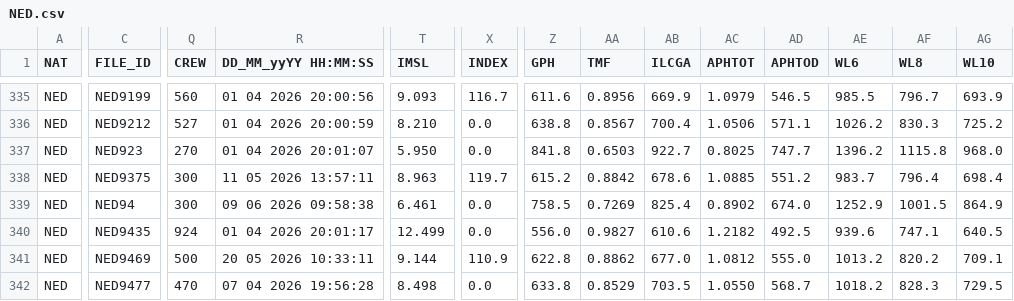
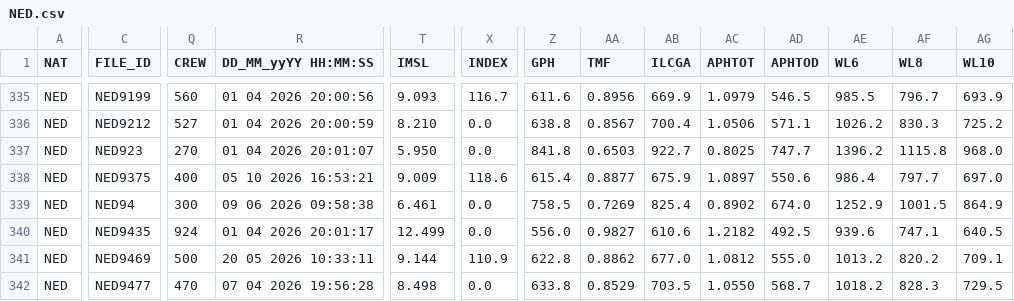
Before and after one commit to afds/orc-data-archive, a CSV file: data/2026/NED.csv, drawn as a sheet; only a part is shown, gaps mark what is left out; the diff covers the shown part only; the diff names each change by its address in the sheet, - before the commit and + after, or states it on an @@ line.

```diff
--- a/data/2026/NED.csv
+++ b/data/2026/NED.csv
-Q338 (CREW): 300
+Q338 (CREW): 400
-R338 (DD_MM_yyYY HH:MM:SS): 11 05 2026 13:57:11
+R338 (DD_MM_yyYY HH:MM:SS): 05 10 2026 16:53:21
-T338 (IMSL): 8.963
+T338 (IMSL): 9.009
-X338 (INDEX): 119.7
+X338 (INDEX): 118.6
-Z338 (GPH): 615.2
+Z338 (GPH): 615.4
-AA338 (TMF): 0.8842
+AA338 (TMF): 0.8877
-AB338 (ILCGA): 678.6
+AB338 (ILCGA): 675.9
-AC338 (APHTOT): 1.0885
+AC338 (APHTOT): 1.0897
-AD338 (APHTOD): 551.2
+AD338 (APHTOD): 550.6
-AE338 (WL6): 983.7
+AE338 (WL6): 986.4
-AF338 (WL8): 796.4
+AF338 (WL8): 797.7
-AG338 (WL10): 698.4
+AG338 (WL10): 697.0
```
Also changed, not shown: 145 edited cells elsewhere in this file, data/2026/BUL.csv, data/2026/GER.csv, 21 other files.
